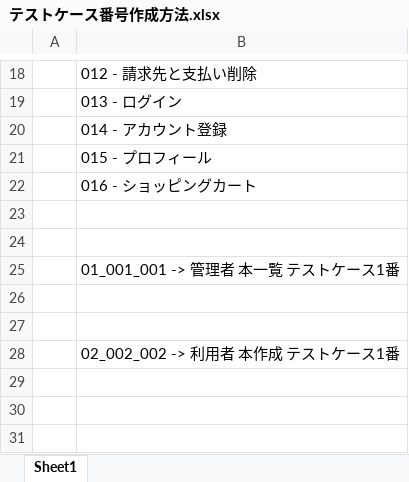
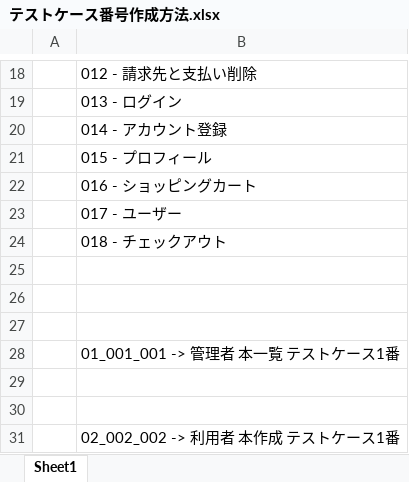
Before and after one commit to zawlaypyaythar18/ojt_bookstore_project, an Excel workbook: documentation/04_テスト/01_単体テスト/Frontend/テストケース番号作成方法.xlsx, sheet Sheet1, drawn as a sheet; only a part is shown, gaps mark what is left out; values as stored, in another font and other column widths than the file's, no borders; the diff names each change by its address in the sheet, - before the commit and + after, or states it on an @@ line.

```diff
--- a/documentation/04_テスト/01_単体テスト/Frontend/テストケース番号作成方法.xlsx (sheet Sheet1)
+++ b/documentation/04_テスト/01_単体テスト/Frontend/テストケース番号作成方法.xlsx (sheet Sheet1)
+row 23:  | 017 - ユーザー
+row 24:  | 018 - チェックアウト
+row 25: (empty)
```
Also changed, not shown: documentation/04_テスト/01_単体テスト/Backend/テストケース番号作成方法.xlsx, 24 other files.
